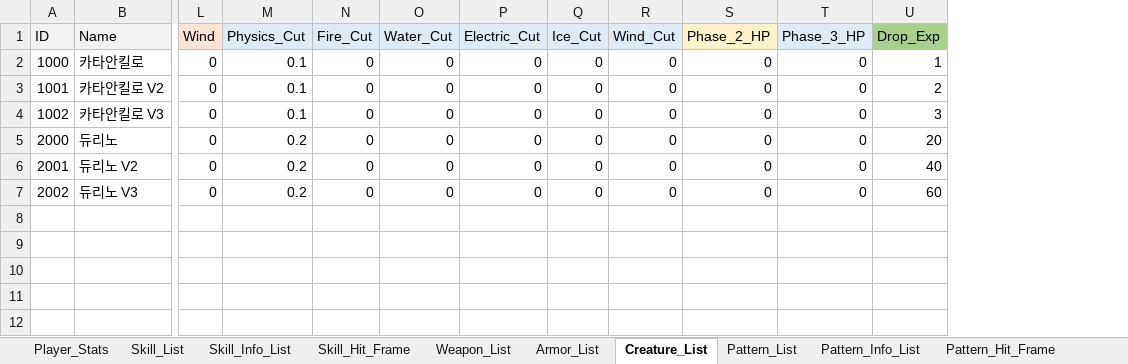
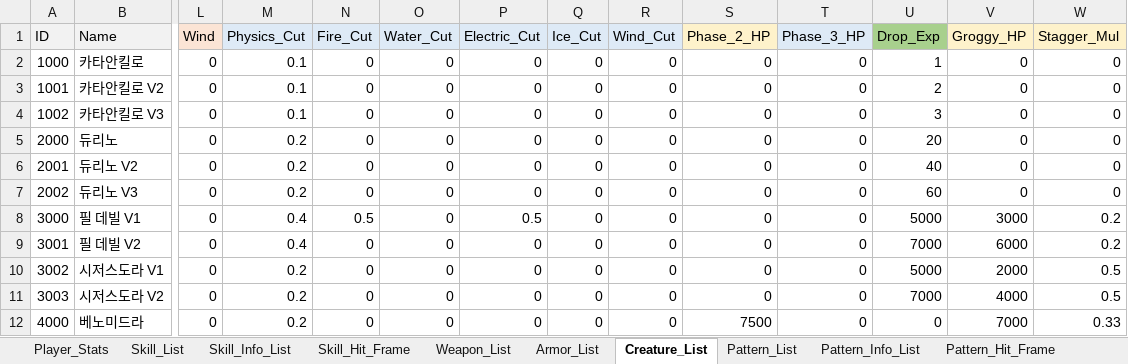
Before and after one commit to ChanhuiBae/ProjectTS, an Excel workbook: Assets/04Table/TS.xlsx, sheet Creature_List, drawn as a sheet; only a part is shown, gaps mark what is left out; values as stored, in another font and other column widths than the file's, no borders; rows hold the shown columns only; the diff names each change by its address in the sheet, - before the commit and + after, or states it on an @@ line.

```diff
--- a/Assets/04Table/TS.xlsx (sheet Creature_List)
+++ b/Assets/04Table/TS.xlsx (sheet Creature_List)
+column V (Groggy_HP), rows 2-7: all 0
+column W (Stagger_Mul), rows 2-7: all 0
+row 8: 3000 | 필 데빌 V1 | 0 | 0.4 | 0.5 | 0 | 0.5 | 0 | 0 | 0 | 0 | 5000 | 3000 | 0.2
+row 9: 3001 | 필 데빌 V2 | 0 | 0.4 | 0 | 0 | 0 | 0 | 0 | 0 | 0 | 7000 | 6000 | 0.2
+row 10: 3002 | 시저스도라 V1 | 0 | 0.2 | 0 | 0 | 0 | 0 | 0 | 0 | 0 | 5000 | 2000 | 0.5
+row 11: 3003 | 시저스도라 V2 | 0 | 0.2 | 0 | 0 | 0 | 0 | 0 | 0 | 0 | 7000 | 4000 | 0.5
+row 12: 4000 | 베노미드라 | 0 | 0.2 | 0 | 0 | 0 | 0 | 0 | 7500 | 0 | 0 | 7000 | 0.33
```
Also changed, not shown: other sheet tabs, 23 other files.
